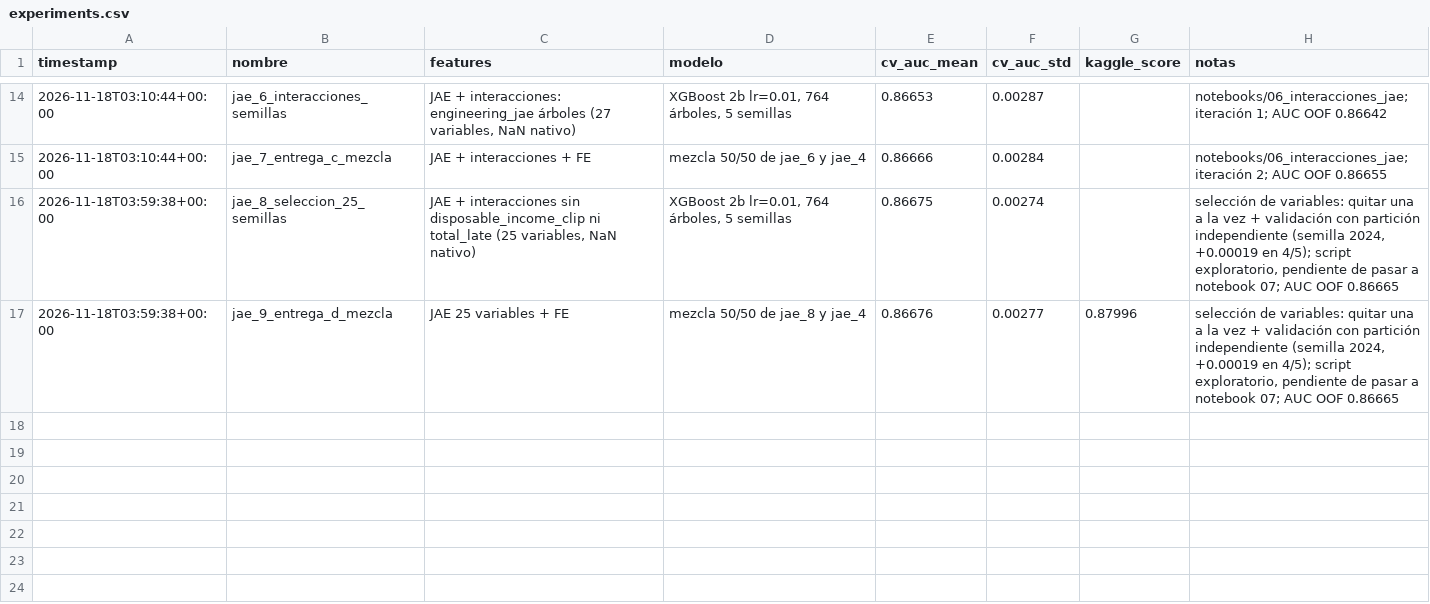
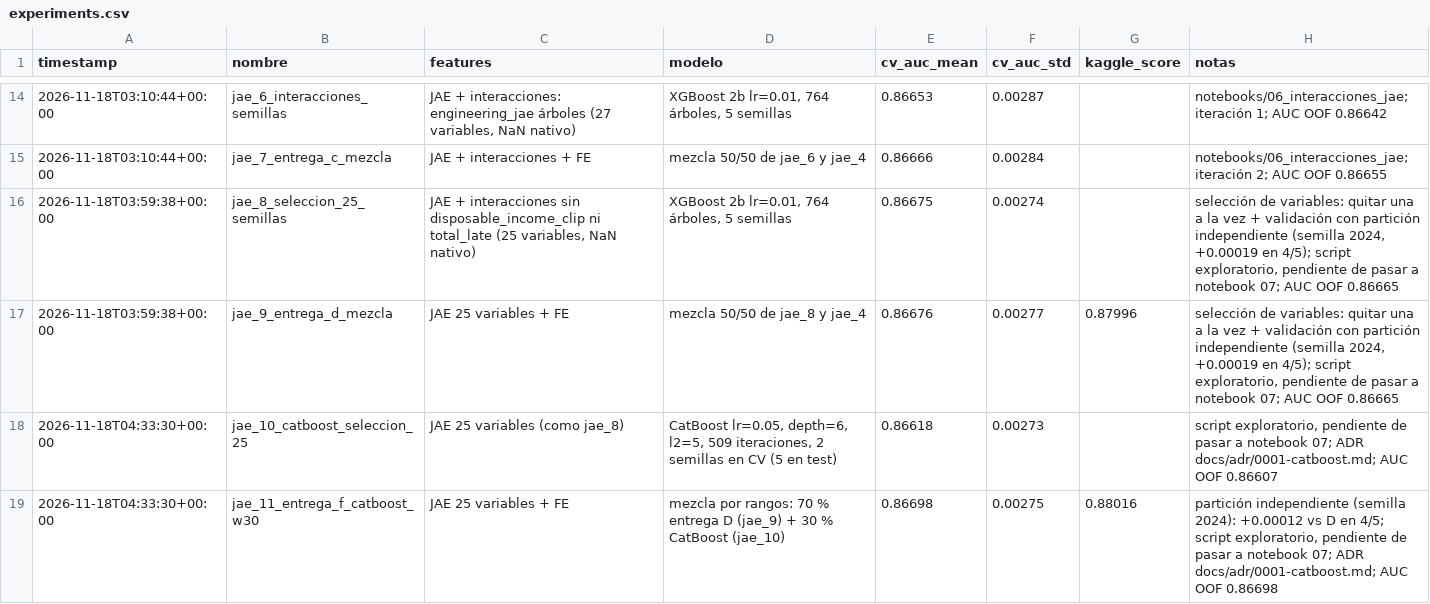
Before and after one commit to gustavopardoitam/ml-competencia-crediticia, a CSV file: reports/experiments.csv, drawn as a sheet; only a part is shown, gaps mark what is left out; the diff names each change by its address in the sheet, - before the commit and + after, or states it on an @@ line.

Commit message:
feat(model): CatBoost en la mezcla final (entrega F), ADR 0001 y bitácora

```diff
--- a/reports/experiments.csv
+++ b/reports/experiments.csv
+row 18: 2026-11-18T04:33:30+00:00 | jae_10_catboost_seleccion_25 | JAE 25 variables (como jae_8) | CatBoost lr=0.05, depth=6, l2=5, 509 iteraciones, 2 semillas en CV (5 en test) | 0.86618 | 0.00273 |  | script exploratorio, pendiente de pasar a notebook 07; ADR docs/adr/0001-catboost.md; AUC OOF 0.86607
+row 19: 2026-11-18T04:33:30+00:00 | jae_11_entrega_f_catboost_w30 | JAE 25 variables + FE | mezcla por rangos: 70 % entrega D (jae_9) + 30 % CatBoost (jae_10) | 0.86698 | 0.00275 | 0.88016 | partición independiente (semilla 2024): +0.00012 vs D en 4/5; script exploratorio, pendiente de pasar a notebook 07; ADR docs/adr/0001-catboost.md; AUC OOF 0.86698
```
Also changed, not shown: 5 other files.
